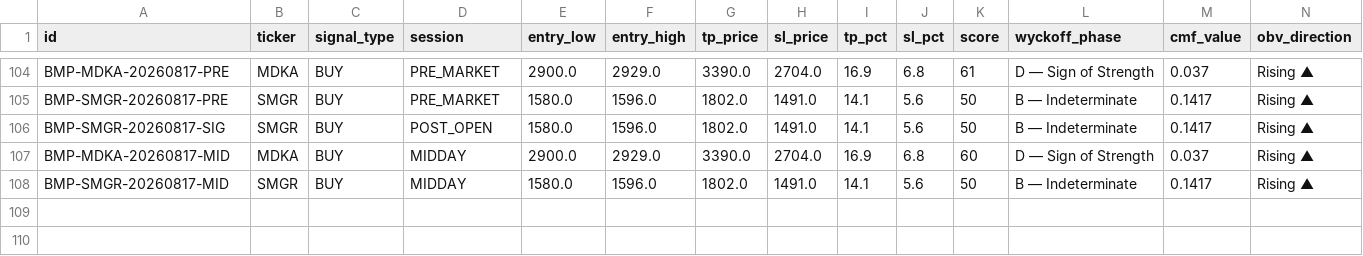
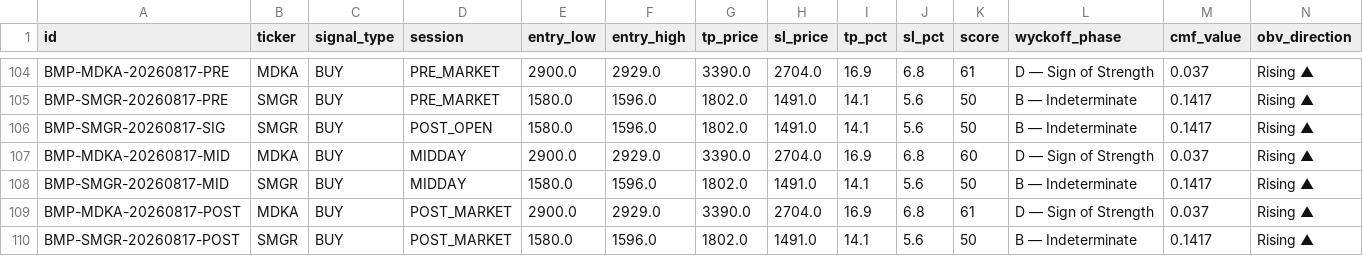
Before and after one commit to rayzleaf/bandarmology-signals, a CSV file: data/signals.csv, drawn as a sheet; only a part is shown, gaps mark what is left out; rows hold the shown columns only; the diff names each change by its address in the sheet, - before the commit and + after, or states it on an @@ line.

Commit message:
signals POST_MARKET 2026-08-17 09:53 UTC

```diff
--- a/data/signals.csv
+++ b/data/signals.csv
+row 109: BMP-MDKA-20260817-POST | MDKA | BUY | POST_MARKET | 2900.0 | 2929.0 | 3390.0 | 2704.0 | 16.9 | 6.8 | 61 | D — Sign of Strength | 0.037 | Rising ▲
+row 110: BMP-SMGR-20260817-POST | SMGR | BUY | POST_MARKET | 1580.0 | 1596.0 | 1802.0 | 1491.0 | 14.1 | 5.6 | 50 | B — Indeterminate | 0.1417 | Rising ▲
```
